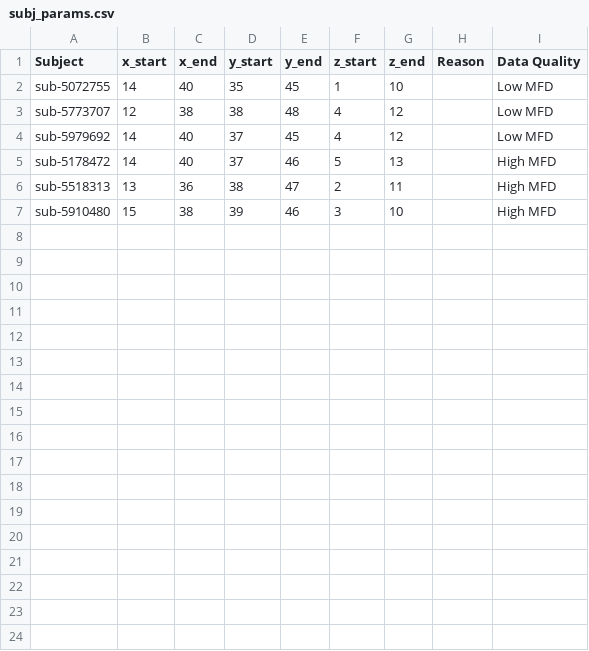
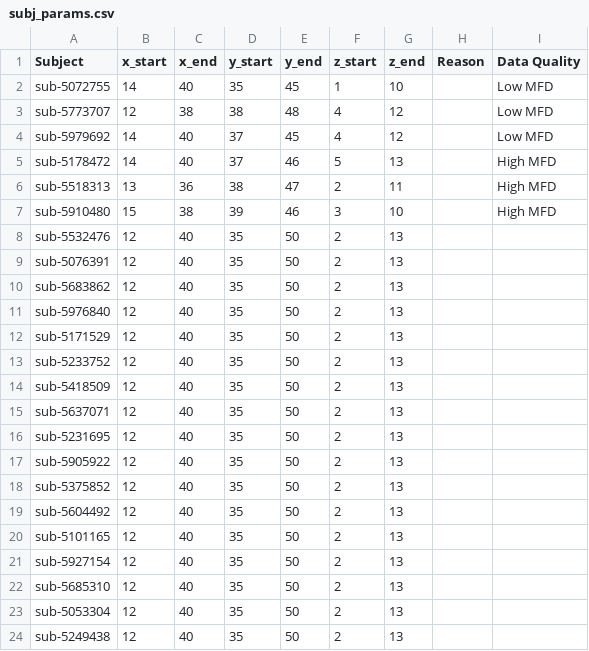
Before and after one commit to ChildMindInstitute/PyPEER, a CSV file: subj_params.csv, drawn as a sheet; the diff names each change by its address in the sheet, - before the commit and + after, or states it on an @@ line.

```diff
--- a/subj_params.csv
+++ b/subj_params.csv
+row 8: sub-5532476 | 12 | 40 | 35 | 50 | 2 | 13
+row 9: sub-5076391 | 12 | 40 | 35 | 50 | 2 | 13
+row 10: sub-5683862 | 12 | 40 | 35 | 50 | 2 | 13
+row 11: sub-5976840 | 12 | 40 | 35 | 50 | 2 | 13
+row 12: sub-5171529 | 12 | 40 | 35 | 50 | 2 | 13
+row 13: sub-5233752 | 12 | 40 | 35 | 50 | 2 | 13
+row 14: sub-5418509 | 12 | 40 | 35 | 50 | 2 | 13
+row 15: sub-5637071 | 12 | 40 | 35 | 50 | 2 | 13
+row 16: sub-5231695 | 12 | 40 | 35 | 50 | 2 | 13
+row 17: sub-5905922 | 12 | 40 | 35 | 50 | 2 | 13
+row 18: sub-5375852 | 12 | 40 | 35 | 50 | 2 | 13
+row 19: sub-5604492 | 12 | 40 | 35 | 50 | 2 | 13
+row 20: sub-5101165 | 12 | 40 | 35 | 50 | 2 | 13
+row 21: sub-5927154 | 12 | 40 | 35 | 50 | 2 | 13
+row 22: sub-5685310 | 12 | 40 | 35 | 50 | 2 | 13
+row 23: sub-5053304 | 12 | 40 | 35 | 50 | 2 | 13
+row 24: sub-5249438 | 12 | 40 | 35 | 50 | 2 | 13
```
Also changed, not shown: 24 other files.
